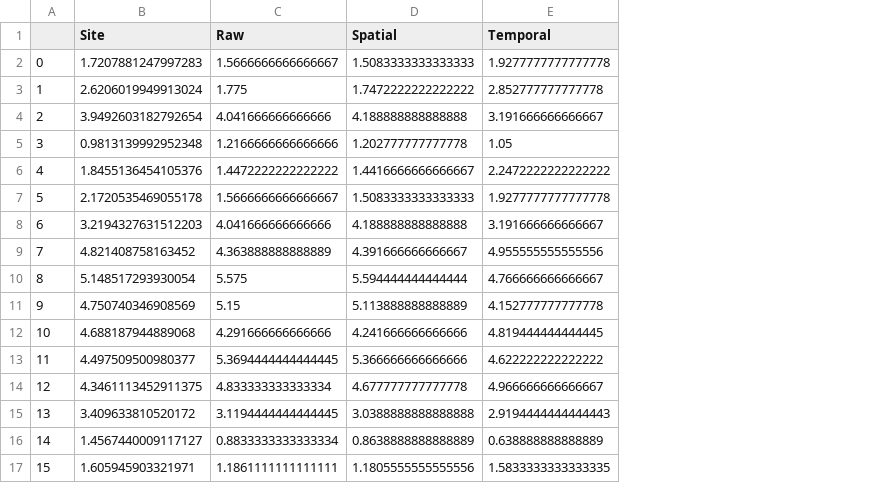
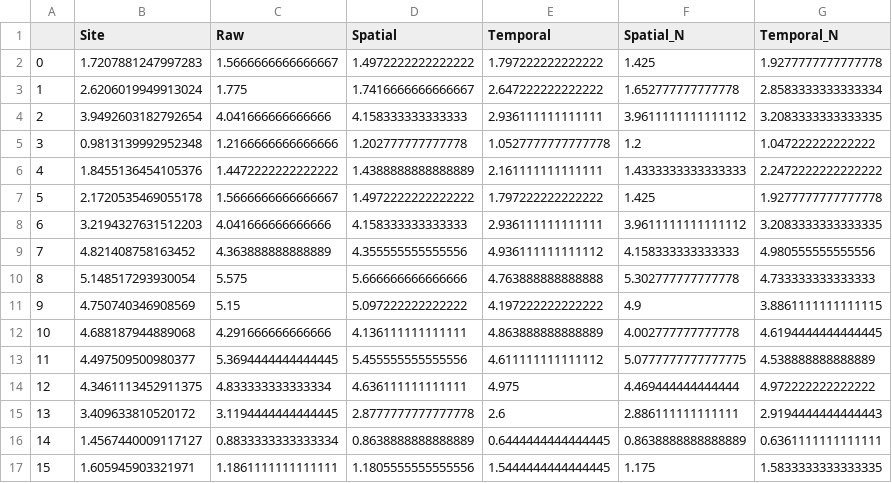
Before and after one commit to tiramisu18/Gap_Filling, a CSV file: GBOV/Site_Analysis/h12v04.csv, drawn as a sheet; only a part is shown; the diff covers the shown part only; the diff names each change by its address in the sheet, - before the commit and + after, or states it on an @@ line.

```diff
--- a/GBOV/Site_Analysis/h12v04.csv
+++ b/GBOV/Site_Analysis/h12v04.csv
+column F (Spatial_N), rows 2-17: 1.425 | 1.652777777777778 | 3.9611111111111112 | 1.2 | 1.4333333333333333 | 1.425 | 3.9611111111111112 | 4.158333333333333 | 5.302777777777778 | 4.9 | 4.002777777777778 | 5.0777777777777775 | 4.469444444444444 | 2.886111111111111 | 0.8638888888888889 | 1.175
+column G (Temporal_N), rows 2-17: 1.9277777777777778 | 2.8583333333333334 | 3.2083333333333335 | 1.047222222222222 | 2.2472222222222222 | 1.9277777777777778 | 3.2083333333333335 | 4.980555555555556 | 4.733333333333333 | 3.8861111111111115 | 4.6194444444444445 | 4.538888888888889 | 4.972222222222222 | 2.9194444444444443 | 0.6361111111111111 | 1.5833333333333335
-D2 (Spatial): 1.5083333333333333
+D2 (Spatial): 1.4972222222222222
-E2 (Temporal): 1.9277777777777778
+E2 (Temporal): 1.797222222222222
-D3 (Spatial): 1.7472222222222222
+D3 (Spatial): 1.7416666666666667
-E3 (Temporal): 2.852777777777778
+E3 (Temporal): 2.647222222222222
-D4 (Spatial): 4.188888888888888
+D4 (Spatial): 4.158333333333333
-E4 (Temporal): 3.191666666666667
+E4 (Temporal): 2.936111111111111
-E5 (Temporal): 1.05
+E5 (Temporal): 1.0527777777777778
-D6 (Spatial): 1.4416666666666667
+D6 (Spatial): 1.4388888888888889
-E6 (Temporal): 2.2472222222222222
+E6 (Temporal): 2.161111111111111
-D7 (Spatial): 1.5083333333333333
+D7 (Spatial): 1.4972222222222222
-E7 (Temporal): 1.9277777777777778
+E7 (Temporal): 1.797222222222222
-D8 (Spatial): 4.188888888888888
+D8 (Spatial): 4.158333333333333
-E8 (Temporal): 3.191666666666667
+E8 (Temporal): 2.936111111111111
-D9 (Spatial): 4.391666666666667
+D9 (Spatial): 4.355555555555556
-E9 (Temporal): 4.955555555555556
+E9 (Temporal): 4.936111111111112
-D10 (Spatial): 5.594444444444444
+D10 (Spatial): 5.666666666666666
-E10 (Temporal): 4.766666666666667
+E10 (Temporal): 4.763888888888888
-D11 (Spatial): 5.113888888888889
+D11 (Spatial): 5.097222222222222
-E11 (Temporal): 4.152777777777778
+E11 (Temporal): 4.197222222222222
-D12 (Spatial): 4.241666666666666
+D12 (Spatial): 4.136111111111111
-E12 (Temporal): 4.819444444444445
+E12 (Temporal): 4.863888888888889
-D13 (Spatial): 5.366666666666666
+D13 (Spatial): 5.455555555555556
-E13 (Temporal): 4.622222222222222
+E13 (Temporal): 4.611111111111112
-D14 (Spatial): 4.677777777777778
+D14 (Spatial): 4.636111111111111
-E14 (Temporal): 4.966666666666667
+E14 (Temporal): 4.975
-D15 (Spatial): 3.0388888888888888
+D15 (Spatial): 2.8777777777777778
-E15 (Temporal): 2.9194444444444443
+E15 (Temporal): 2.6
-E16 (Temporal): 0.638888888888889
+E16 (Temporal): 0.6444444444444445
-E17 (Temporal): 1.5833333333333335
+E17 (Temporal): 1.5444444444444445
```
Also changed, not shown: 49 edited cells elsewhere in this file, 4 other files.
